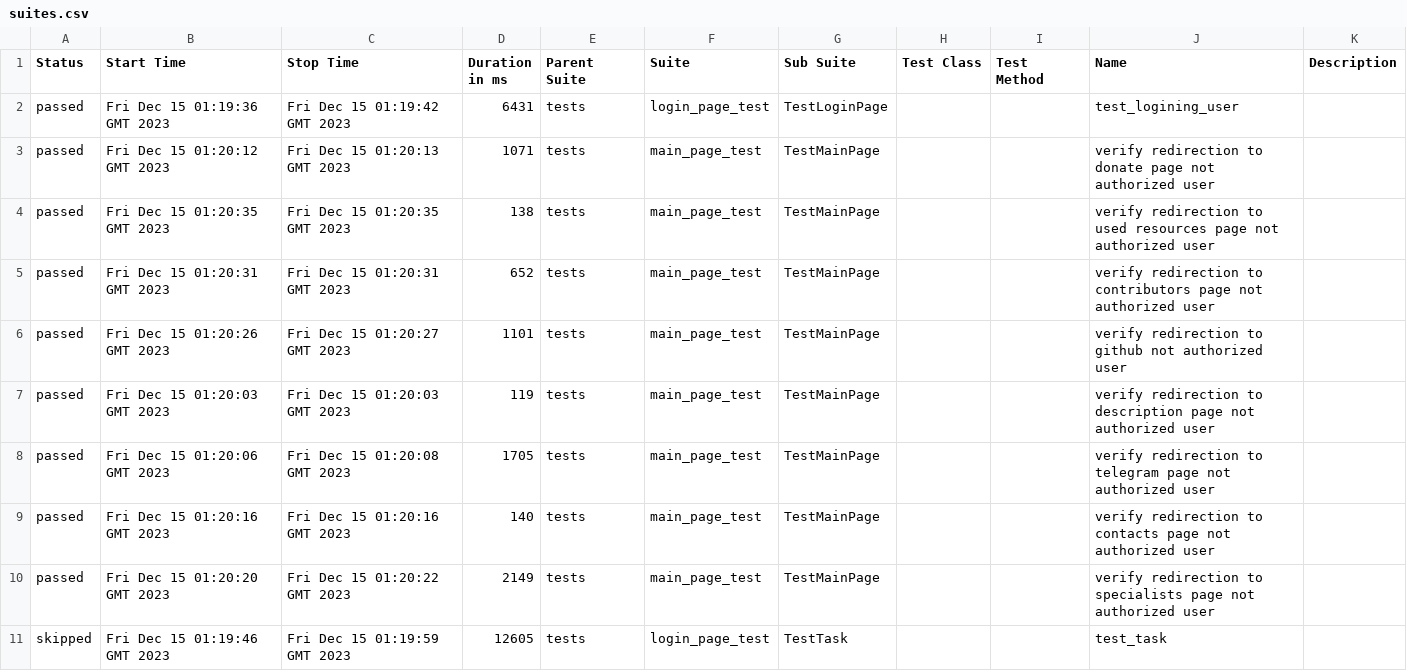
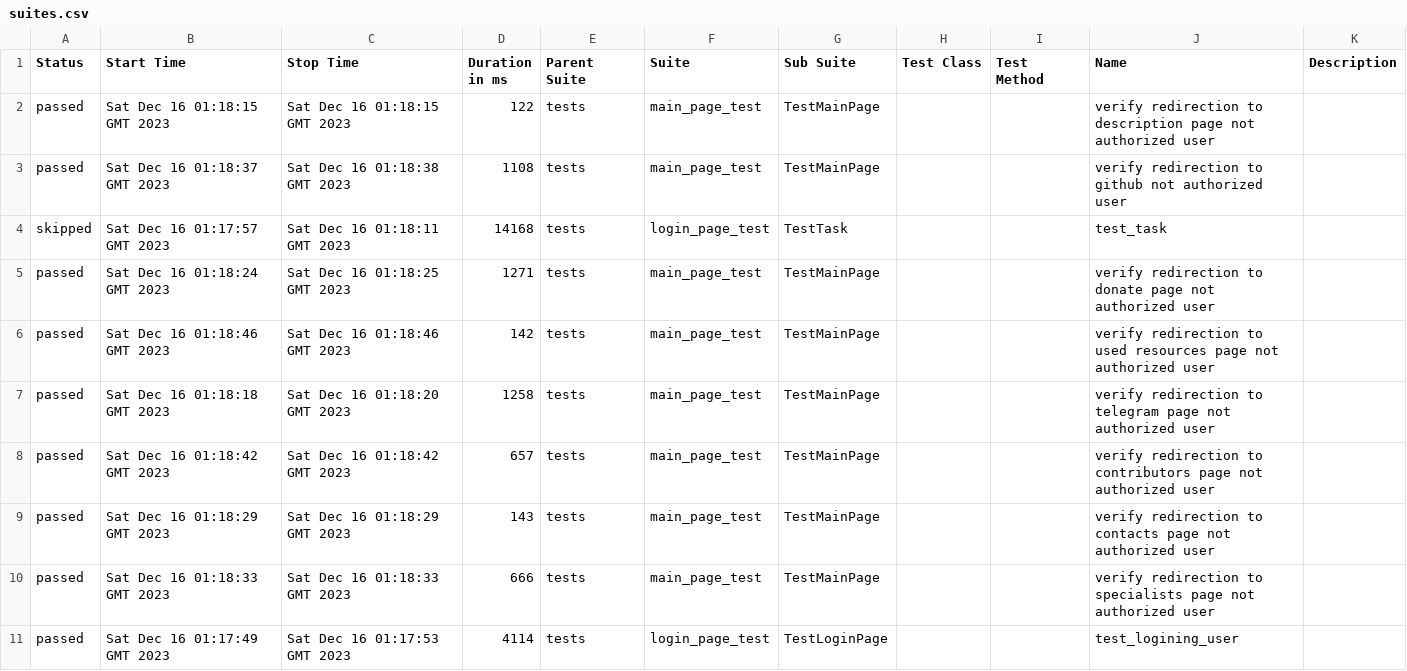
Before and after one commit to crlinm/brainup_auto-tests-python, a CSV file: data/suites.csv, drawn as a sheet.

Commit message:
Deploying to gh-pages from @ crlinm/brainup_auto-tests-python@940ef1e035a3a838c65035e1a8504ba69e95a604 🚀

```diff
--- a/data/suites.csv
+++ b/data/suites.csv
@@ -1,11 +1,11 @@
 "Status","Start Time","Stop Time","Duration in ms","Parent Suite","Suite","Sub Suite","Test Class","Test Method","Name","Description"
-"passed","Fri Dec 15 01:19:36 GMT 2023","Fri Dec 15 01:19:42 GMT 2023","6431","tests","login_page_test","TestLoginPage","","","test_logining_user",""
-"passed","Fri Dec 15 01:20:12 GMT 2023","Fri Dec 15 01:20:13 GMT 2023","1071","tests","main_page_test","TestMainPage","","","verify redirection to donate page not authorized user",""
-"passed","Fri Dec 15 01:20:35 GMT 2023","Fri Dec 15 01:20:35 GMT 2023","138","tests","main_page_test","TestMainPage","","","verify redirection to used resources page not authorized user",""
-"passed","Fri Dec 15 01:20:31 GMT 2023","Fri Dec 15 01:20:31 GMT 2023","652","tests","main_page_test","TestMainPage","","","verify redirection to contributors page not authorized user",""
-"passed","Fri Dec 15 01:20:26 GMT 2023","Fri Dec 15 01:20:27 GMT 2023","1101","tests","main_page_test","TestMainPage","","","verify redirection to github not authorized user",""
-"passed","Fri Dec 15 01:20:03 GMT 2023","Fri Dec 15 01:20:03 GMT 2023","119","tests","main_page_test","TestMainPage","","","verify redirection to description page not authorized user",""
-"passed","Fri Dec 15 01:20:06 GMT 2023","Fri Dec 15 01:20:08 GMT 2023","1705","tests","main_page_test","TestMainPage","","","verify redirection to telegram page not authorized user",""
-"passed","Fri Dec 15 01:20:16 GMT 2023","Fri Dec 15 01:20:16 GMT 2023","140","tests","main_page_test","TestMainPage","","","verify redirection to contacts page not authorized user",""
-"passed","Fri Dec 15 01:20:20 GMT 2023","Fri Dec 15 01:20:22 GMT 2023","2149","tests","main_page_test","TestMainPage","","","verify redirection to specialists page not authorized user",""
-"skipped","Fri Dec 15 01:19:46 GMT 2023","Fri Dec 15 01:19:59 GMT 2023","12605","tests","login_page_test","TestTask","","","test_task",""
+"passed","Sat Dec 16 01:18:15 GMT 2023","Sat Dec 16 01:18:15 GMT 2023","122","tests","main_page_test","TestMainPage","","","verify redirection to description page not authorized user",""
+"passed","Sat Dec 16 01:18:37 GMT 2023","Sat Dec 16 01:18:38 GMT 2023","1108","tests","main_page_test","TestMainPage","","","verify redirection to github not authorized user",""
+"skipped","Sat Dec 16 01:17:57 GMT 2023","Sat Dec 16 01:18:11 GMT 2023","14168","tests","login_page_test","TestTask","","","test_task",""
+"passed","Sat Dec 16 01:18:24 GMT 2023","Sat Dec 16 01:18:25 GMT 2023","1271","tests","main_page_test","TestMainPage","","","verify redirection to donate page not authorized user",""
+"passed","Sat Dec 16 01:18:46 GMT 2023","Sat Dec 16 01:18:46 GMT 2023","142","tests","main_page_test","TestMainPage","","","verify redirection to used resources page not authorized user",""
+"passed","Sat Dec 16 01:18:18 GMT 2023","Sat Dec 16 01:18:20 GMT 2023","1258","tests","main_page_test","TestMainPage","","","verify redirection to telegram page not authorized user",""
+"passed","Sat Dec 16 01:18:42 GMT 2023","Sat Dec 16 01:18:42 GMT 2023","657","tests","main_page_test","TestMainPage","","","verify redirection to contributors page not authorized user",""
+"passed","Sat Dec 16 01:18:29 GMT 2023","Sat Dec 16 01:18:29 GMT 2023","143","tests","main_page_test","TestMainPage","","","verify redirection to contacts page not authorized user",""
+"passed","Sat Dec 16 01:18:33 GMT 2023","Sat Dec 16 01:18:33 GMT 2023","666","tests","main_page_test","TestMainPage","","","verify redirection to specialists page not authorized user",""
+"passed","Sat Dec 16 01:17:49 GMT 2023","Sat Dec 16 01:17:53 GMT 2023","4114","tests","login_page_test","TestLoginPage","","","test_logining_user",""
```
Also changed, not shown: 46 other files.
